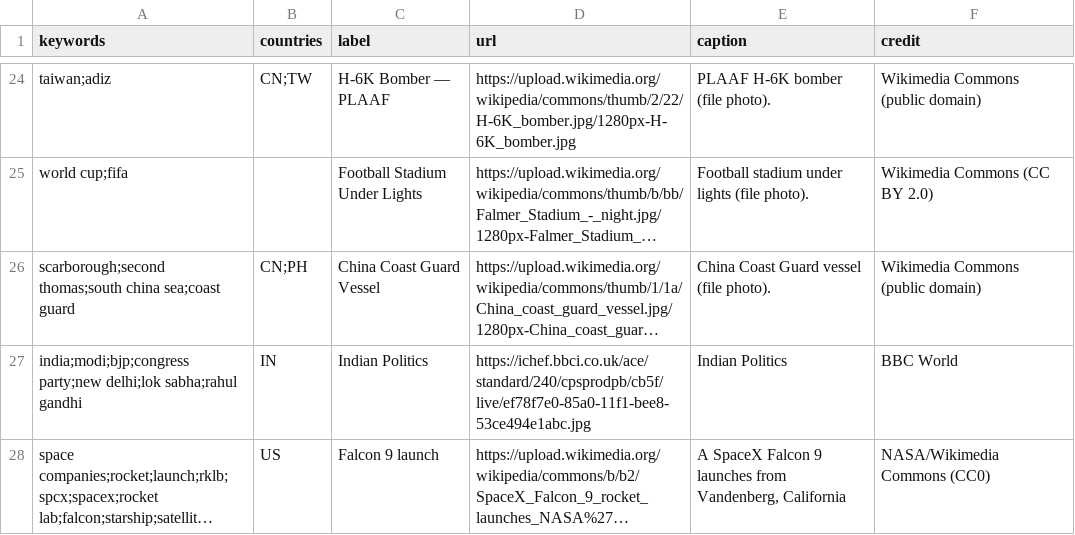
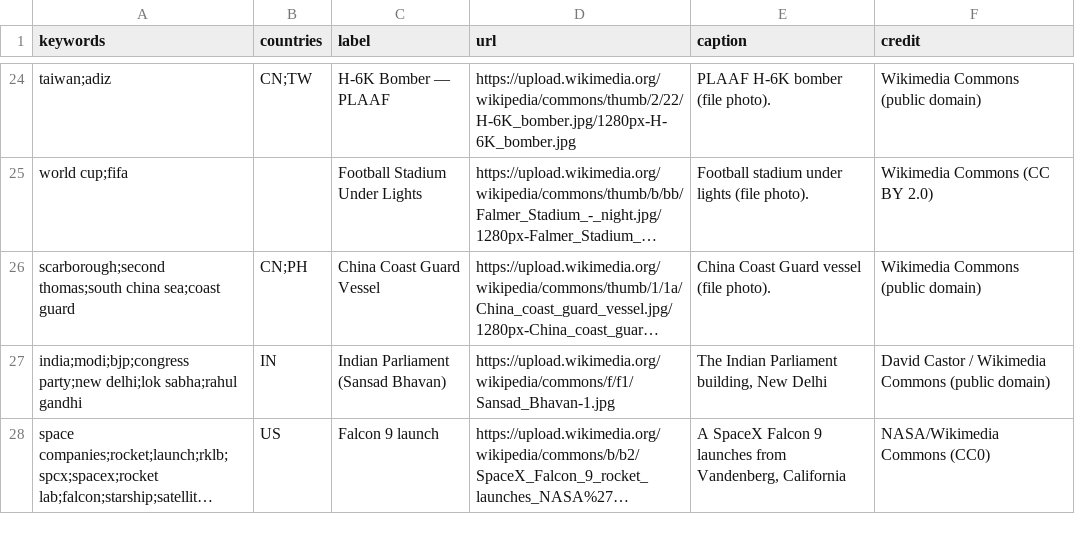
Before and after one commit to chiragr5241/Geopolitics, a CSV file: data/story_images.csv, drawn as a sheet; only a part is shown, gaps mark what is left out; long unchanged cells end in …; the diff names each change by its address in the sheet, - before the commit and + after, or states it on an @@ line.

```diff
--- a/data/story_images.csv
+++ b/data/story_images.csv
-C27 (label): Indian Politics
+C27 (label): Indian Parliament (Sansad Bhavan)
-D27 (url): https://ichef.bbci.co.uk/ace/standard/240/cpsprodpb/cb5f/live/ef78f7e0-85a0-11f1-bee8-53ce494e1abc.jpg
+D27 (url): https://upload.wikimedia.org/wikipedia/commons/f/f1/Sansad_Bhavan-1.jpg
-E27 (caption): Indian Politics
+E27 (caption): The Indian Parliament building, New Delhi
-F27 (credit): BBC World
+F27 (credit): David Castor / Wikimedia Commons (public domain)
```
Also changed, not shown: 3 other files.
